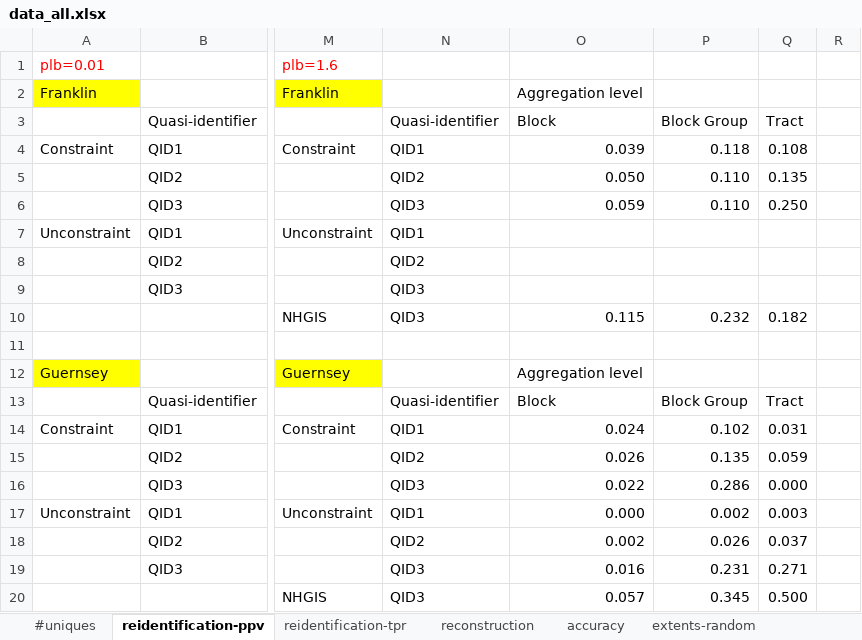
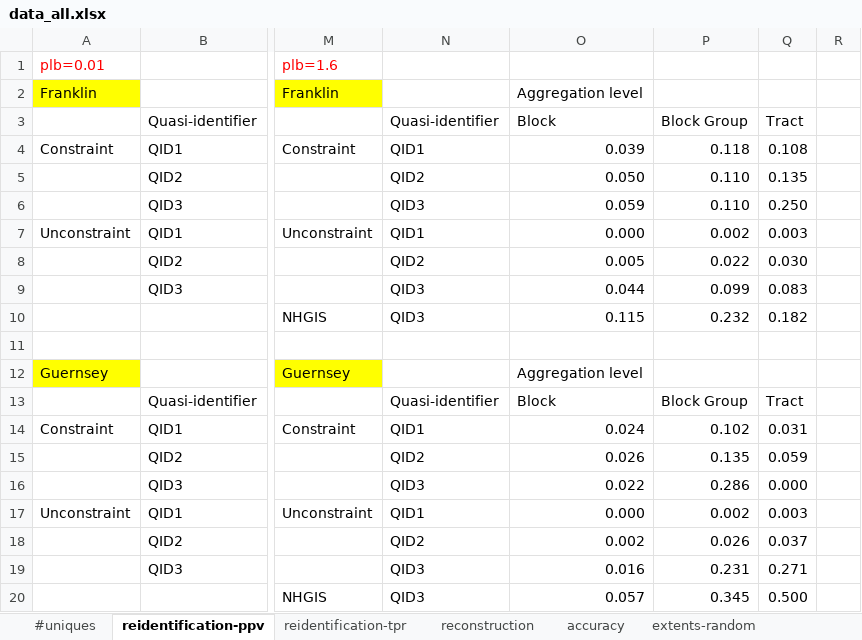
Before and after one commit to linyuehzzz/tda-eval, an Excel workbook: data/data_all.xlsx, sheet reidentification-ppv, drawn as a sheet; only a part is shown, gaps mark what is left out; values as stored, in another font and other column widths than the file's, no borders; the diff names each change by its address in the sheet, - before the commit and + after, or states it on an @@ line.

```diff
--- a/data/data_all.xlsx (sheet reidentification-ppv)
+++ b/data/data_all.xlsx (sheet reidentification-ppv)
-O7: (empty)
+O7: 0.000
-P7: (empty)
+P7: 0.002
-Q7: (empty)
+Q7: 0.003
-O8: (empty)
+O8: 0.005
-P8: (empty)
+P8: 0.022
-Q8: (empty)
+Q8: 0.030
-O9: (empty)
+O9: 0.044
-P9: (empty)
+P9: 0.099
-Q9: (empty)
+Q9: 0.083
```
Also changed, not shown: sheet reconstruction, sheet accuracy.
